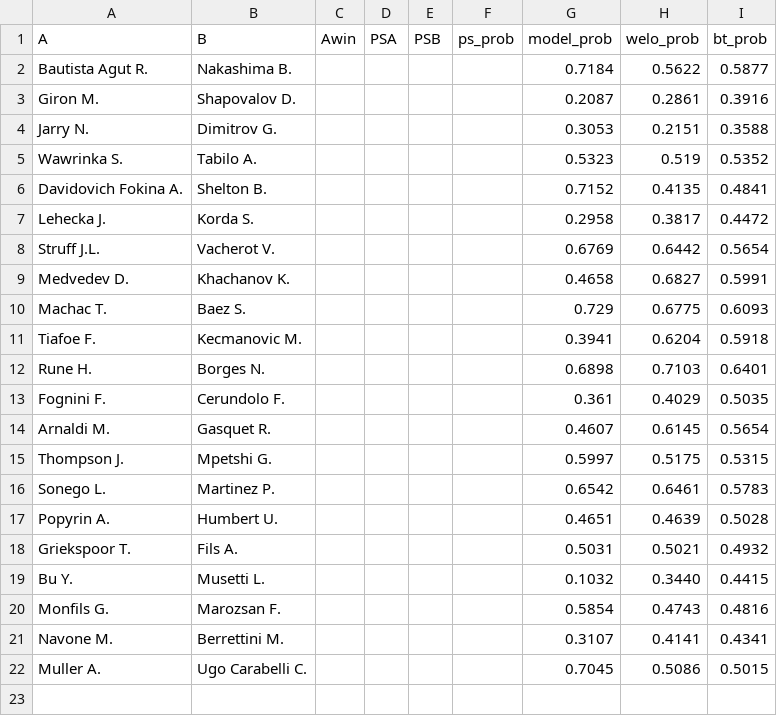
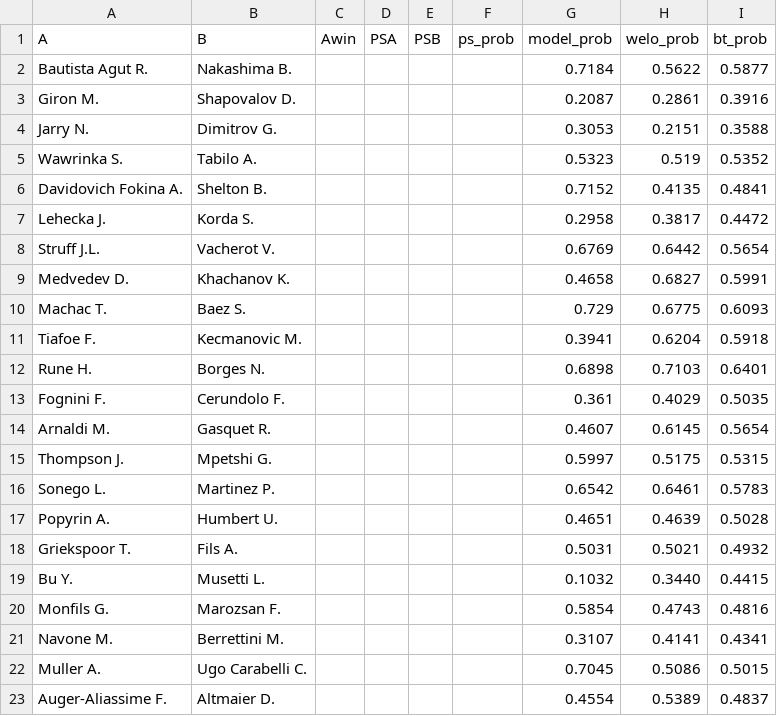
Before and after one commit to Faxulous/tennisgnn_predictions, a CSV file: preds.csv, drawn as a sheet.

Commit message:
Update preds.csv

```diff
--- a/preds.csv
+++ b/preds.csv
@@ -22 +22,2 @@ Navone M.,Berrettini M.,,,,,0.3107,0.4141,0.4341
 Muller A.,Ugo Carabelli C.,,,,,0.7045,0.5086,0.5015
+Auger-Aliassime F.,Altmaier D.,,,,,0.4554,0.5389,0.4837
```
